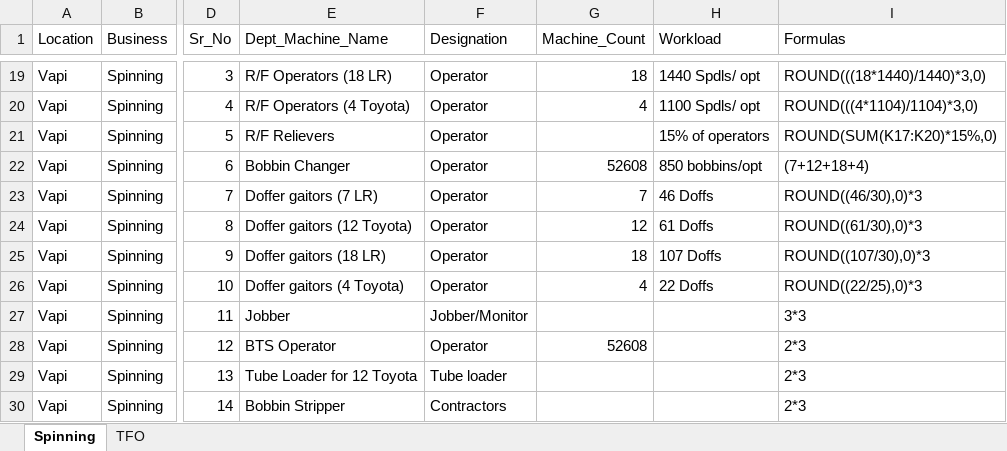
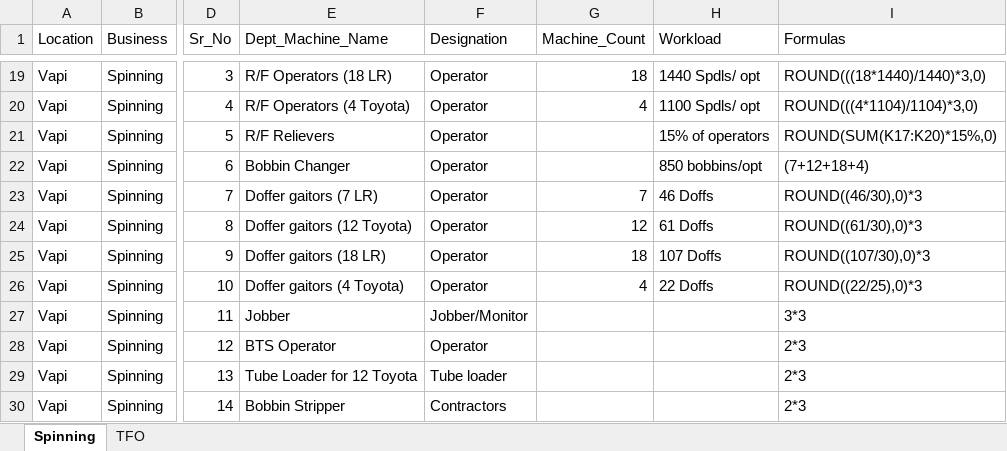
Before and after one commit to sahiththadimudupula/Spinning, an Excel workbook: output/Spinning_working.xlsx, sheet Spinning, drawn as a sheet; only a part is shown, gaps mark what is left out; values as stored, in another font and other column widths than the file's, no borders; table styles not drawn; the diff names each change by its address in the sheet, - before the commit and + after, or states it on an @@ line.

Commit message:
Add files via upload

```diff
--- a/output/Spinning_working.xlsx (sheet Spinning)
+++ b/output/Spinning_working.xlsx (sheet Spinning)
-G22 (Machine_Count): 52608
+G22 (Machine_Count): (empty)
-G28 (Machine_Count): 52608
+G28 (Machine_Count): (empty)
```
